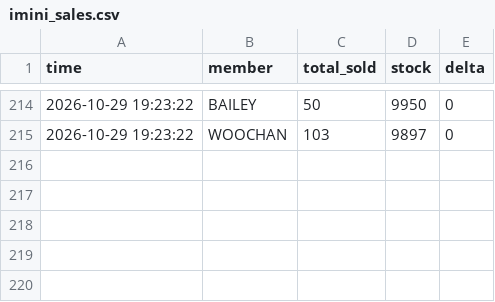
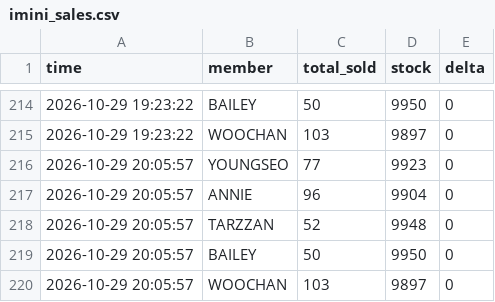
Before and after one commit to army970227-cmd/imini_adp_1108_videocall, a CSV file: imini_sales.csv, drawn as a sheet; only a part is shown, gaps mark what is left out.

```diff
--- a/imini_sales.csv
+++ b/imini_sales.csv
@@ -215 +215,6 @@
 2026-10-29 19:23:22,WOOCHAN,103,9897,0
+2026-10-29 20:05:57,YOUNGSEO,77,9923,0
+2026-10-29 20:05:57,ANNIE,96,9904,0
+2026-10-29 20:05:57,TARZZAN,52,9948,0
+2026-10-29 20:05:57,BAILEY,50,9950,0
+2026-10-29 20:05:57,WOOCHAN,103,9897,0
```
